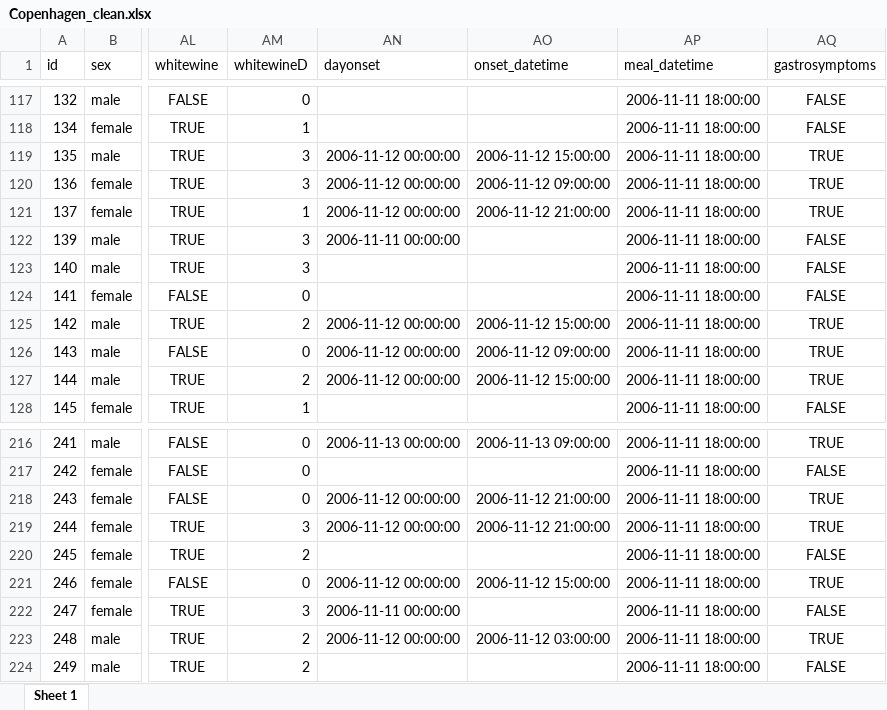
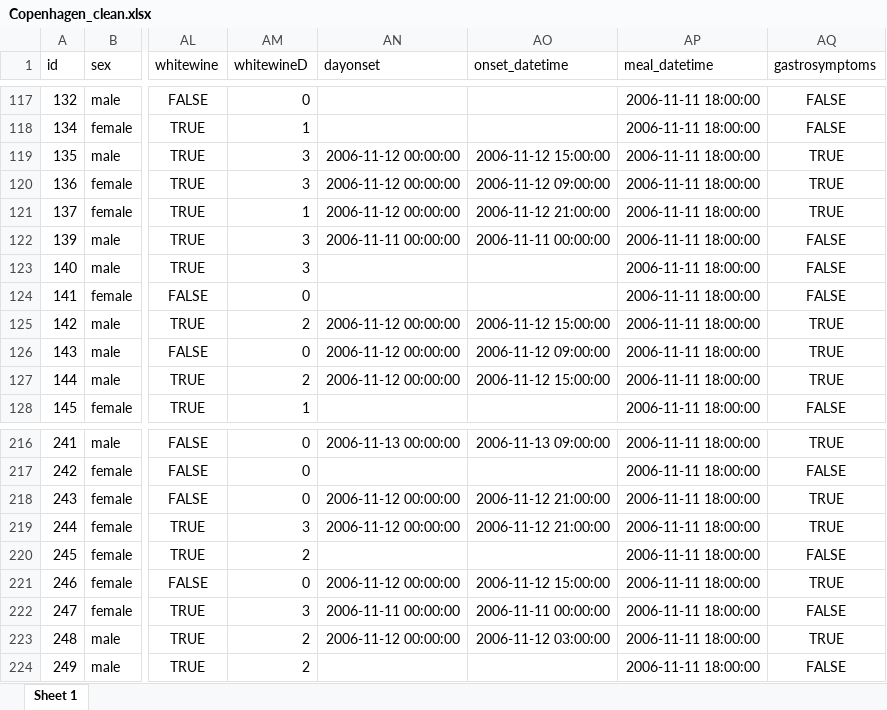
Before and after one commit to EPIET/OutbreakInvestigation, an Excel workbook: Copenhagen/Copenhagen_2022/data/Copenhagen_clean.xlsx, sheet Sheet 1, drawn as a sheet; only a part is shown, gaps mark what is left out; values as stored, in another font and other column widths than the file's, no borders; the diff names each change by its address in the sheet, - before the commit and + after, or states it on an @@ line.

```diff
--- a/Copenhagen/Copenhagen_2022/data/Copenhagen_clean.xlsx (sheet Sheet 1)
+++ b/Copenhagen/Copenhagen_2022/data/Copenhagen_clean.xlsx (sheet Sheet 1)
-AO122 (onset_datetime): (empty)
+AO122 (onset_datetime): 2006-11-11 00:00:00
-AO222 (onset_datetime): (empty)
+AO222 (onset_datetime): 2006-11-11 00:00:00
```
Also changed, not shown: 1 other file.
